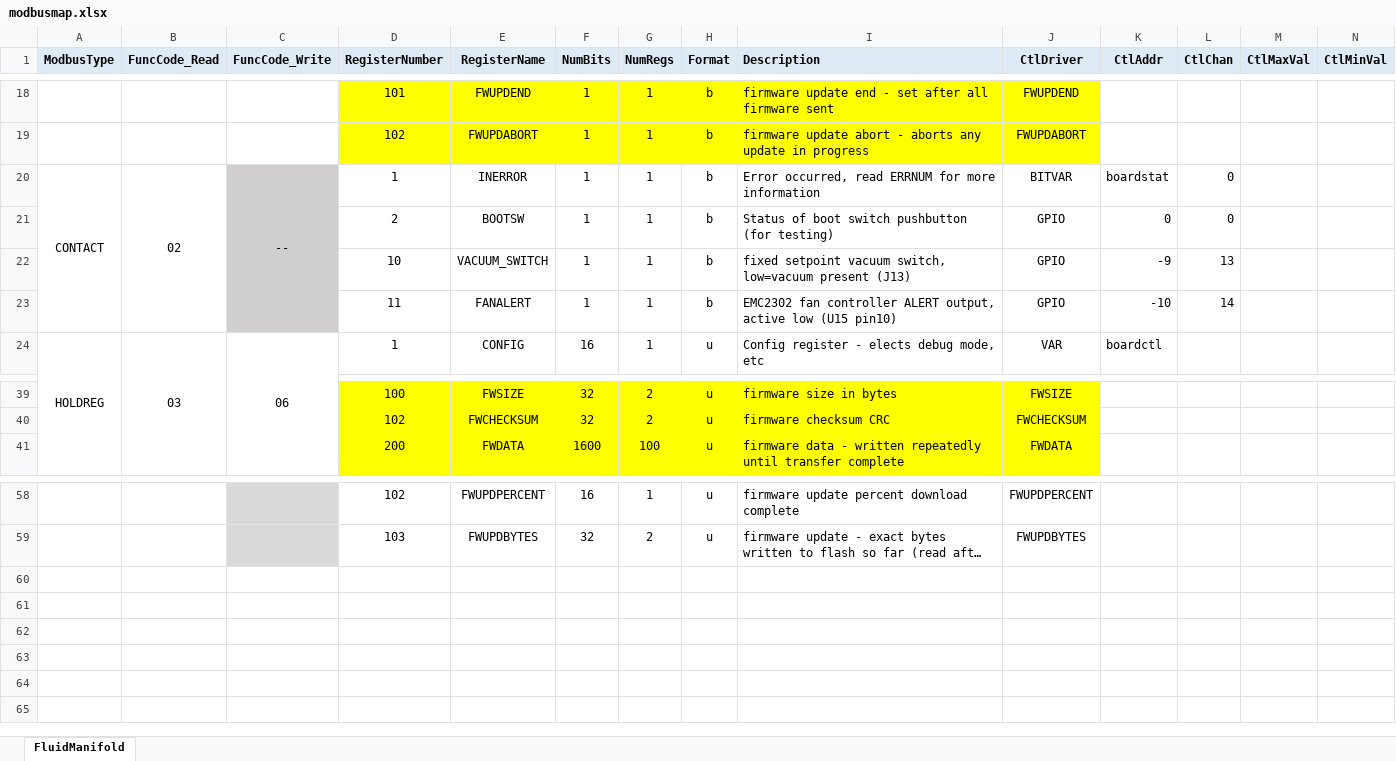
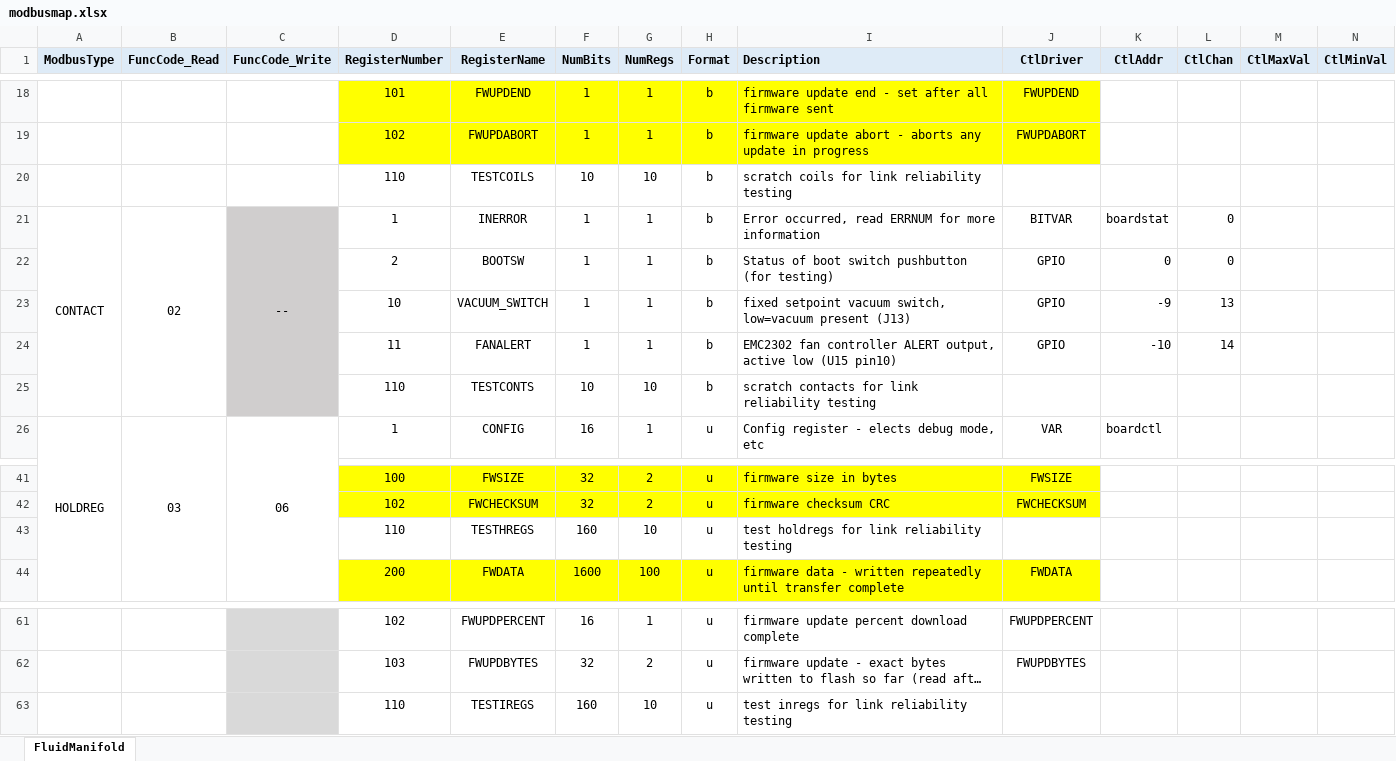
Before and after one commit to glenncb/FluidManifold, an Excel workbook: config/modbusmap.xlsx, sheet FluidManifold, drawn as a sheet; only a part is shown, gaps mark what is left out; long unchanged cells end in …; values as stored, in another font and other column widths than the file's, no borders; rows hold the shown columns only; the diff names each change by its address in the sheet, - before the commit and + after, or states it on an @@ line.

```diff
--- a/config/modbusmap.xlsx (sheet FluidManifold)
+++ b/config/modbusmap.xlsx (sheet FluidManifold)
+row 20:  |  |  | 110 | TESTCOILS | 10 | 10 | b | scratch coils for link reliability testing
+row 25:  |  |  | 110 | TESTCONTS | 10 | 10 | b | scratch contacts for link reliability testing
+row 43:  |  |  | 110 | TESTHREGS | 160 | 10 | u | test holdregs for link reliability testing
+row 63:  |  |  | 110 | TESTIREGS | 160 | 10 | u | test inregs for link reliability testing
```
Also changed, not shown: 3 other files.
